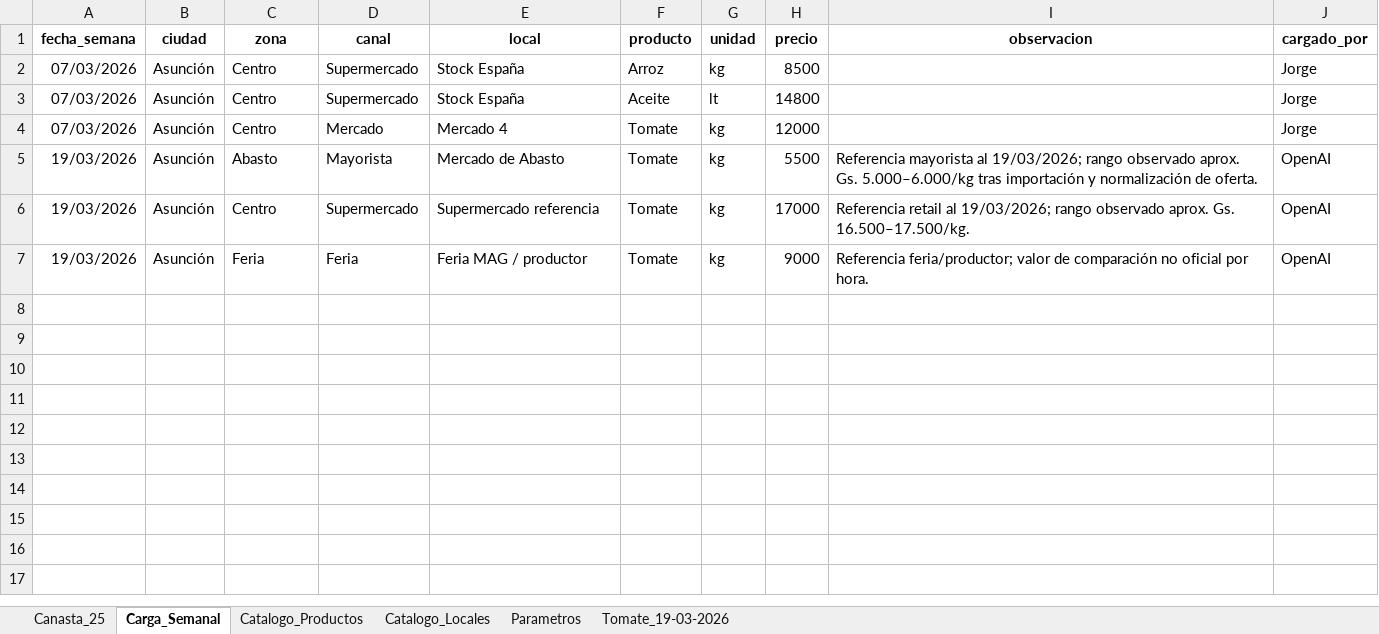
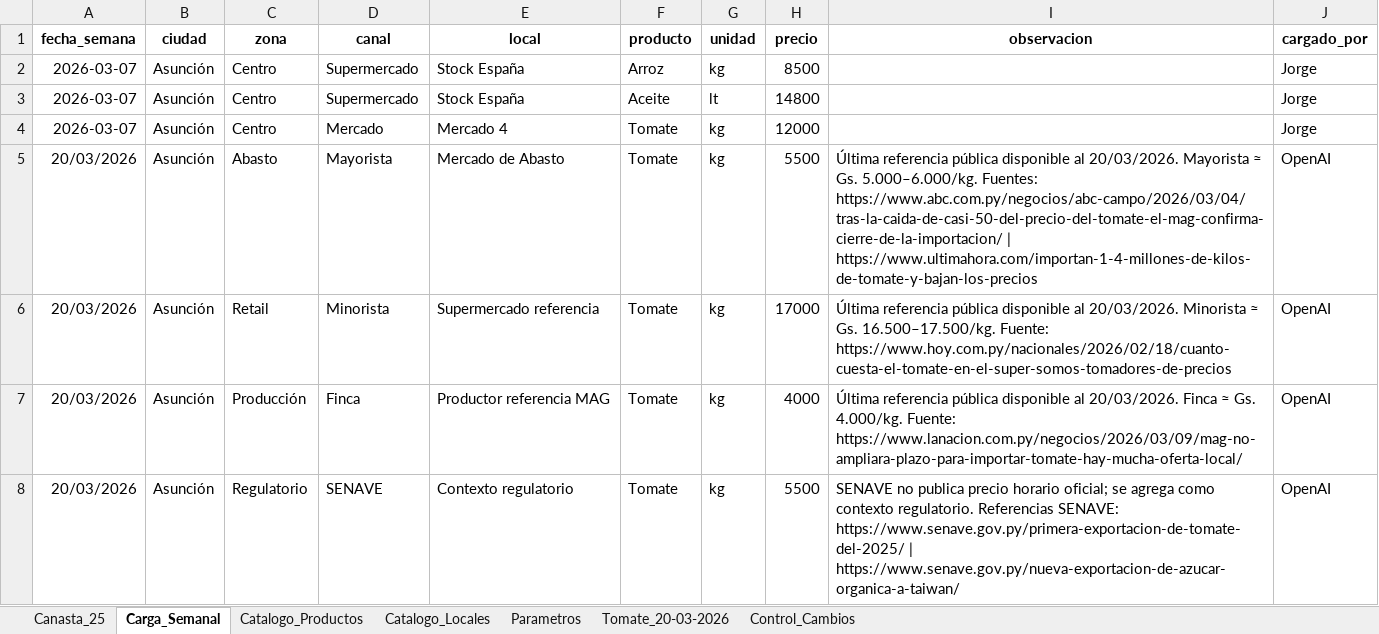
Before and after one commit to jorverg-design/ompp-observatorio, an Excel workbook: Canasta_25.xlsx, sheet Carga_Semanal, drawn as a sheet; values as stored, in another font and other column widths than the file's, no borders; the diff names each change by its address in the sheet, - before the commit and + after, or states it on an @@ line.

```diff
--- a/Canasta_25.xlsx (sheet Carga_Semanal)
+++ b/Canasta_25.xlsx (sheet Carga_Semanal)
-sheet tab: Tomate_19-03-2026
+sheet tab: Tomate_20-03-2026
+sheet tab: Control_Cambios
-A2:A4 (fecha_semana): 07/03/2026
+A2:A4 (fecha_semana): 2026-03-07
-A5:A7 (fecha_semana): 19/03/2026
+A5:A7 (fecha_semana): 20/03/2026
-I5 (observacion): Referencia mayorista al 19/03/2026; rango observado aprox. Gs. 5.000–6.000/kg tras importación y normalización de oferta.
+I5 (observacion): Última referencia pública disponible al 20/03/2026. Mayorista ≈ Gs. 5.000–6.000/kg. Fuentes: https://www.abc.com.py/negocios/abc-campo/2026/03/04/tras-la-caida-de-casi-50-del-precio-del-tomate-el-mag-confirma-cierre-de-la-importacion/ | https://www.ultimahora.com/importan-1-4-millones-de-kilos-de-tomate-y-bajan-los-precios
-C6 (zona): Centro
+C6 (zona): Retail
-D6 (canal): Supermercado
+D6 (canal): Minorista
-I6 (observacion): Referencia retail al 19/03/2026; rango observado aprox. Gs. 16.500–17.500/kg.
+I6 (observacion): Última referencia pública disponible al 20/03/2026. Minorista ≈ Gs. 16.500–17.500/kg. Fuente: https://www.hoy.com.py/nacionales/2026/02/18/cuanto-cuesta-el-tomate-en-el-super-somos-tomadores-de-precios
-C7 (zona): Feria
+C7 (zona): Producción
-D7 (canal): Feria
+D7 (canal): Finca
-E7 (local): Feria MAG / productor
+E7 (local): Productor referencia MAG
-H7 (precio): 9000
+H7 (precio): 4000
-I7 (observacion): Referencia feria/productor; valor de comparación no oficial por hora.
+I7 (observacion): Última referencia pública disponible al 20/03/2026. Finca ≈ Gs. 4.000/kg. Fuente: https://www.lanacion.com.py/negocios/2026/03/09/mag-no-ampliara-plazo-para-importar-tomate-hay-mucha-oferta-local/
+row 8: 20/03/2026 | Asunción | Regulatorio | SENAVE | Contexto regulatorio | Tomate | kg | 5500 | SENAVE no publica precio horario oficial; se agrega como contexto regulatorio. Referencias SENAVE: https://www.senave.gov.py/primera-exportacion-de-tomate-del-2025/ | https://www.senave.gov.py/nueva-exportacion-de-azucar-organica-a-taiwan/ | OpenAI
```
Also changed, not shown: sheet Tomate_20-03-2026, sheet Canasta_25, sheet Parametros, charts or pictures.
